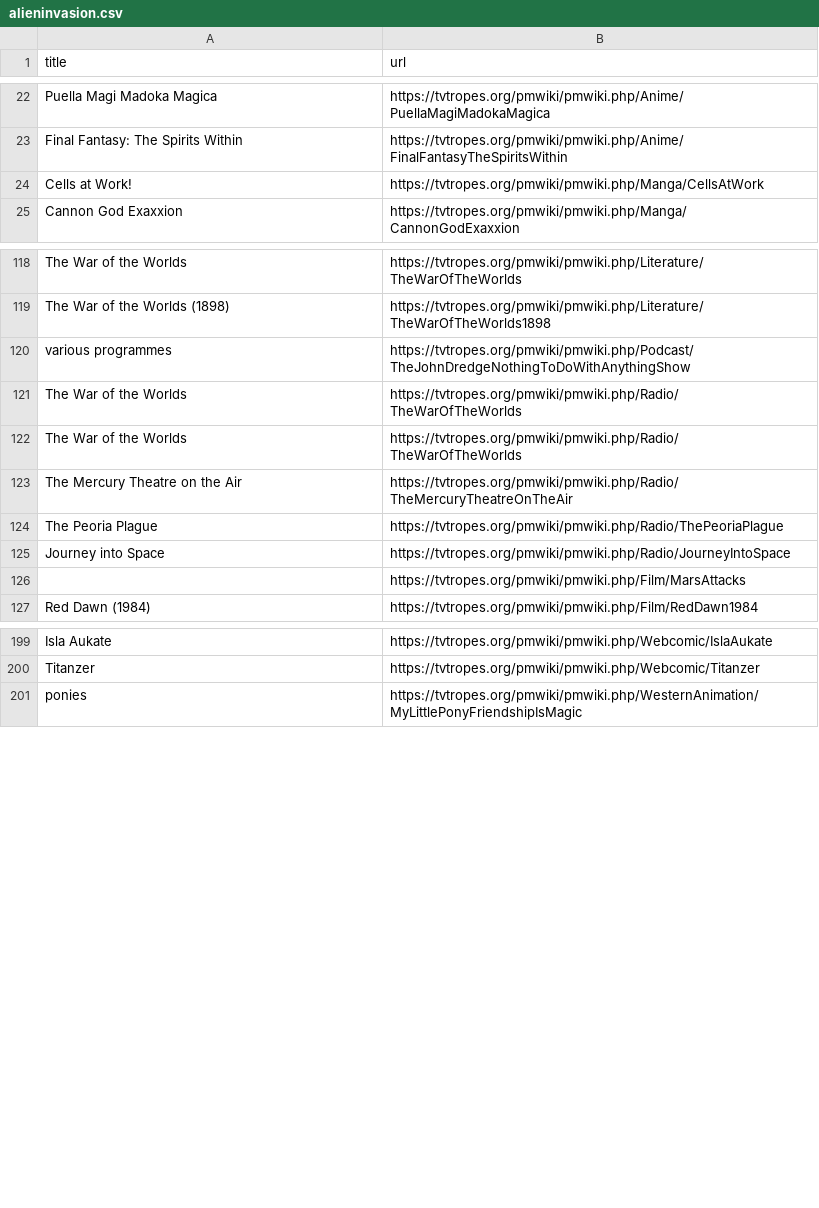
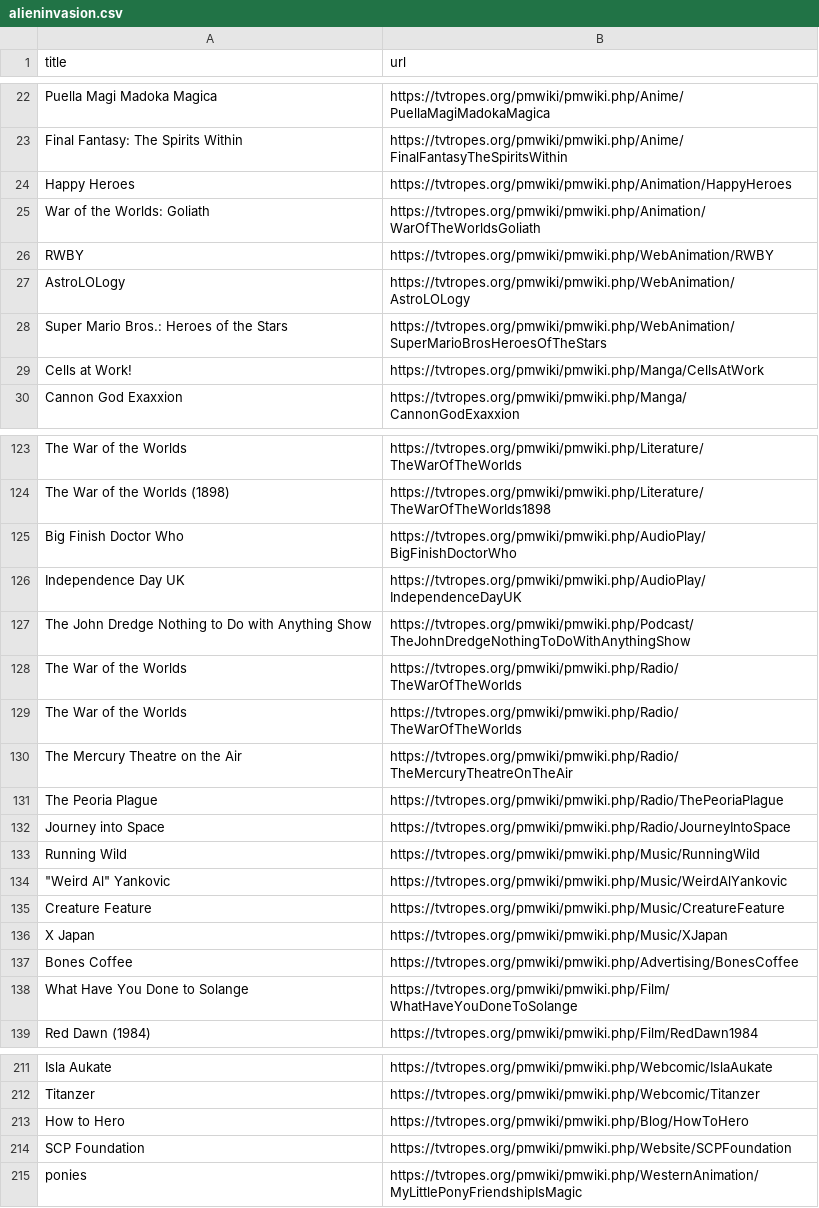
Before and after one commit to srspear/scifitropes, a CSV file: scifisubgenres/alieninvasion.csv, drawn as a sheet; only a part is shown, gaps mark what is left out; the diff covers the shown part only.

```diff
--- a/scifisubgenres/alieninvasion.csv
+++ b/scifisubgenres/alieninvasion.csv
@@ -23,2 +23,7 @@ Puella Magi Madoka Magica,https://tvtropes.org/pmwiki/pmwiki.php/Anime/PuellaMag
 Final Fantasy: The Spirits Within,https://tvtropes.org/pmwiki/pmwiki.php/Anime/FinalFantasyTheSpiritsWithin
+Happy Heroes,https://tvtropes.org/pmwiki/pmwiki.php/Animation/HappyHeroes
+War of the Worlds: Goliath,https://tvtropes.org/pmwiki/pmwiki.php/Animation/WarOfTheWorldsGoliath
+RWBY,https://tvtropes.org/pmwiki/pmwiki.php/WebAnimation/RWBY
+AstroLOLogy,https://tvtropes.org/pmwiki/pmwiki.php/WebAnimation/AstroLOLogy
+Super Mario Bros.: Heroes of the Stars,https://tvtropes.org/pmwiki/pmwiki.php/WebAnimation/SuperMarioBrosHeroesOfTheStars
 Cells at Work!,https://tvtropes.org/pmwiki/pmwiki.php/Manga/CellsAtWork
@@ -119,3 +124,5 @@ The War of the Worlds,https://tvtropes.org/pmwiki/pmwiki.php/Literature/TheWarOf
 The War of the Worlds (1898),https://tvtropes.org/pmwiki/pmwiki.php/Literature/TheWarOfTheWorlds1898
-various programmes,https://tvtropes.org/pmwiki/pmwiki.php/Podcast/TheJohnDredgeNothingToDoWithAnythingShow
+Big Finish Doctor Who,https://tvtropes.org/pmwiki/pmwiki.php/AudioPlay/BigFinishDoctorWho
+Independence Day UK,https://tvtropes.org/pmwiki/pmwiki.php/AudioPlay/IndependenceDayUK
+The John Dredge Nothing to Do with Anything Show,https://tvtropes.org/pmwiki/pmwiki.php/Podcast/TheJohnDredgeNothingToDoWithAnythingShow
 The War of the Worlds,https://tvtropes.org/pmwiki/pmwiki.php/Radio/TheWarOfTheWorlds
@@ -125,3 +132,8 @@ The Peoria Plague,https://tvtropes.org/pmwiki/pmwiki.php/Radio/ThePeoriaPlague
 Journey into Space,https://tvtropes.org/pmwiki/pmwiki.php/Radio/JourneyIntoSpace
-,https://tvtropes.org/pmwiki/pmwiki.php/Film/MarsAttacks
+Running Wild,https://tvtropes.org/pmwiki/pmwiki.php/Music/RunningWild
+"""Weird Al"" Yankovic",https://tvtropes.org/pmwiki/pmwiki.php/Music/WeirdAlYankovic
+Creature Feature,https://tvtropes.org/pmwiki/pmwiki.php/Music/CreatureFeature
+X Japan,https://tvtropes.org/pmwiki/pmwiki.php/Music/XJapan
+Bones Coffee,https://tvtropes.org/pmwiki/pmwiki.php/Advertising/BonesCoffee
+What Have You Done to Solange,https://tvtropes.org/pmwiki/pmwiki.php/Film/WhatHaveYouDoneToSolange
 Red Dawn (1984),https://tvtropes.org/pmwiki/pmwiki.php/Film/RedDawn1984
@@ -200,2 +212,4 @@ Isla Aukate,https://tvtropes.org/pmwiki/pmwiki.php/Webcomic/IslaAukate
 Titanzer,https://tvtropes.org/pmwiki/pmwiki.php/Webcomic/Titanzer
+How to Hero,https://tvtropes.org/pmwiki/pmwiki.php/Blog/HowToHero
+SCP Foundation,https://tvtropes.org/pmwiki/pmwiki.php/Website/SCPFoundation
 ponies,https://tvtropes.org/pmwiki/pmwiki.php/WesternAnimation/MyLittlePonyFriendshipIsMagic
```
Also changed, not shown: 2 added rows elsewhere in this file, scifisubgenres/alienworks.csv, scifisubgenres/militaryscifi.csv, 19 other files.
